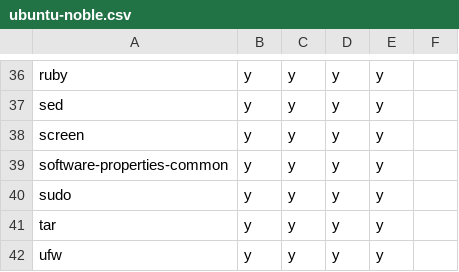
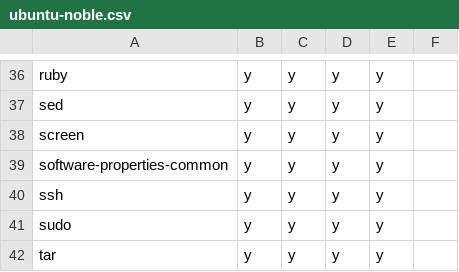
Before and after one commit to rvenutolo/packages, a CSV file: ubuntu-noble.csv, drawn as a sheet; only a part is shown, gaps mark what is left out; the shorter side is filled out with more unchanged rows.

Commit message:
add ssh

```diff
--- a/ubuntu-noble.csv
+++ b/ubuntu-noble.csv
@@ -39,2 +39,3 @@ screen,y,y,y,y,
 software-properties-common,y,y,y,y,
+ssh,y,y,y,y,
 sudo,y,y,y,y,
```
